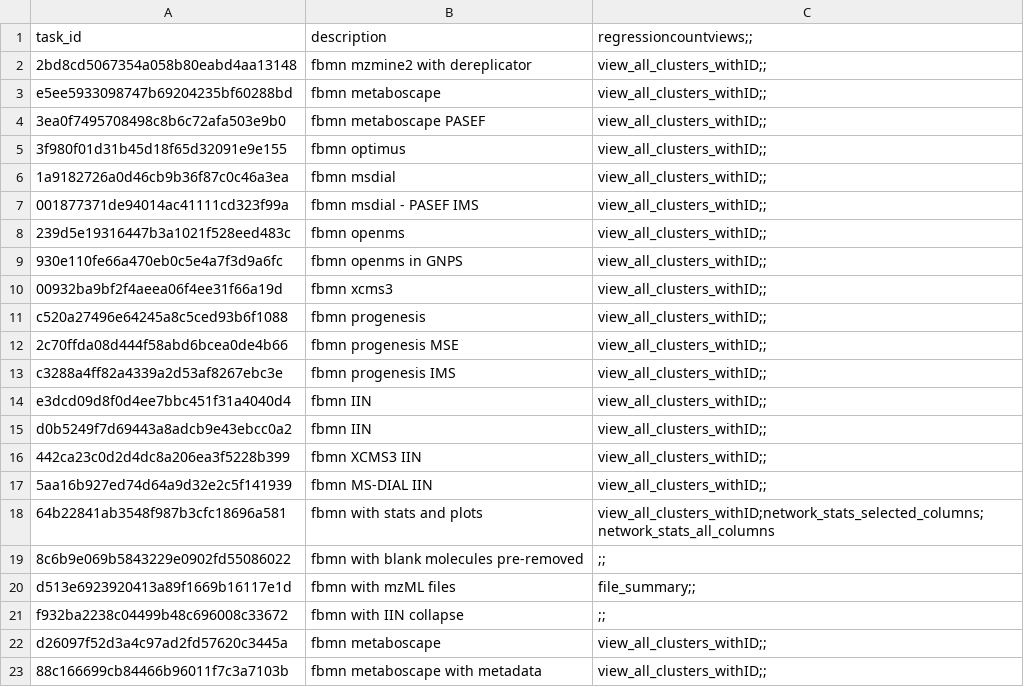
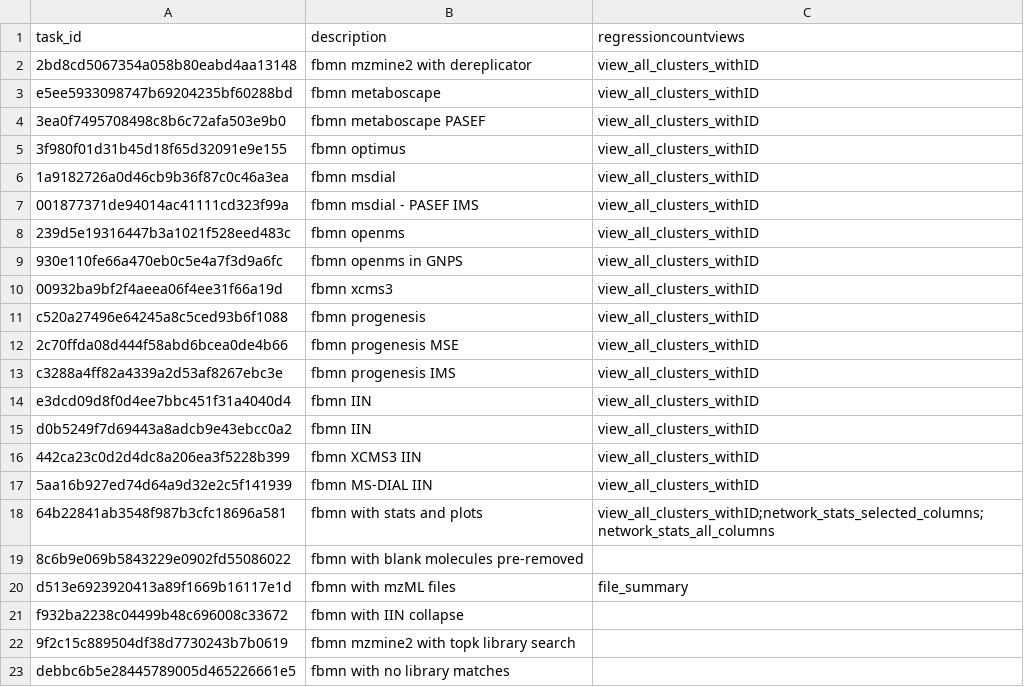
Before and after one commit to CCMS-UCSD/GNPS_Workflows, a CSV file: feature-based-molecular-networking/test-integration-workflow/test_tasks.csv, drawn as a sheet.

Commit message:
Sync the test_tasks

```diff
--- a/feature-based-molecular-networking/test-integration-workflow/test_tasks.csv
+++ b/feature-based-molecular-networking/test-integration-workflow/test_tasks.csv
@@ -1,23 +1,23 @@
-task_id,description,regressioncountviews;;
-2bd8cd5067354a058b80eabd4aa13148,fbmn mzmine2 with dereplicator,view_all_clusters_withID;;
-e5ee5933098747b69204235bf60288bd,fbmn metaboscape,view_all_clusters_withID;;
-3ea0f7495708498c8b6c72afa503e9b0,fbmn metaboscape PASEF,view_all_clusters_withID;;
-3f980f01d31b45d18f65d32091e9e155,fbmn optimus,view_all_clusters_withID;;
-1a9182726a0d46cb9b36f87c0c46a3ea,fbmn msdial,view_all_clusters_withID;;
-001877371de94014ac41111cd323f99a,fbmn msdial - PASEF IMS,view_all_clusters_withID;;
-239d5e19316447b3a1021f528eed483c,fbmn openms,view_all_clusters_withID;;
-930e110fe66a470eb0c5e4a7f3d9a6fc,fbmn openms in GNPS,view_all_clusters_withID;;
-00932ba9bf2f4aeea06f4ee31f66a19d,fbmn xcms3,view_all_clusters_withID;;
-c520a27496e64245a8c5ced93b6f1088,fbmn progenesis,view_all_clusters_withID;;
-2c70ffda08d444f58abd6bcea0de4b66,fbmn progenesis MSE,view_all_clusters_withID;;
-c3288a4ff82a4339a2d53af8267ebc3e,fbmn progenesis IMS,view_all_clusters_withID;;
-e3dcd09d8f0d4ee7bbc451f31a4040d4,fbmn IIN,view_all_clusters_withID;;
-d0b5249f7d69443a8adcb9e43ebcc0a2,fbmn IIN,view_all_clusters_withID;;
-442ca23c0d2d4dc8a206ea3f5228b399,fbmn XCMS3 IIN,view_all_clusters_withID;;
-5aa16b927ed74d64a9d32e2c5f141939,fbmn MS-DIAL IIN,view_all_clusters_withID;;
+task_id,description,regressioncountviews
+2bd8cd5067354a058b80eabd4aa13148,fbmn mzmine2 with dereplicator,view_all_clusters_withID
+e5ee5933098747b69204235bf60288bd,fbmn metaboscape,view_all_clusters_withID
+3ea0f7495708498c8b6c72afa503e9b0,fbmn metaboscape PASEF,view_all_clusters_withID
+3f980f01d31b45d18f65d32091e9e155,fbmn optimus,view_all_clusters_withID
+1a9182726a0d46cb9b36f87c0c46a3ea,fbmn msdial,view_all_clusters_withID
+001877371de94014ac41111cd323f99a,fbmn msdial - PASEF IMS,view_all_clusters_withID
+239d5e19316447b3a1021f528eed483c,fbmn openms,view_all_clusters_withID
+930e110fe66a470eb0c5e4a7f3d9a6fc,fbmn openms in GNPS,view_all_clusters_withID
+00932ba9bf2f4aeea06f4ee31f66a19d,fbmn xcms3,view_all_clusters_withID
+c520a27496e64245a8c5ced93b6f1088,fbmn progenesis,view_all_clusters_withID
+2c70ffda08d444f58abd6bcea0de4b66,fbmn progenesis MSE,view_all_clusters_withID
+c3288a4ff82a4339a2d53af8267ebc3e,fbmn progenesis IMS,view_all_clusters_withID
+e3dcd09d8f0d4ee7bbc451f31a4040d4,fbmn IIN,view_all_clusters_withID
+d0b5249f7d69443a8adcb9e43ebcc0a2,fbmn IIN,view_all_clusters_withID
+442ca23c0d2d4dc8a206ea3f5228b399,fbmn XCMS3 IIN,view_all_clusters_withID
+5aa16b927ed74d64a9d32e2c5f141939,fbmn MS-DIAL IIN,view_all_clusters_withID
 64b22841ab3548f987b3cfc18696a581,fbmn with stats and plots,view_all_clusters_withID;network_stats_selected_columns;network_stats_all_columns
-8c6b9e069b5843229e0902fd55086022,fbmn with blank molecules pre-removed,;;
-d513e6923920413a89f1669b16117e1d,fbmn with mzML files,file_summary;;
-f932ba2238c04499b48c696008c33672,fbmn with IIN collapse,;;
-d26097f52d3a4c97ad2fd57620c3445a,fbmn metaboscape,view_all_clusters_withID;;
-88c166699cb84466b96011f7c3a7103b,fbmn metaboscape with metadata,view_all_clusters_withID;;
+8c6b9e069b5843229e0902fd55086022,fbmn with blank molecules pre-removed,
+d513e6923920413a89f1669b16117e1d,fbmn with mzML files,file_summary
+f932ba2238c04499b48c696008c33672,fbmn with IIN collapse,
+9f2c15c889504df38d7730243b7b0619,fbmn mzmine2 with topk library search,
+debbc6b5e28445789005d465226661e5,fbmn with no library matches,
```
